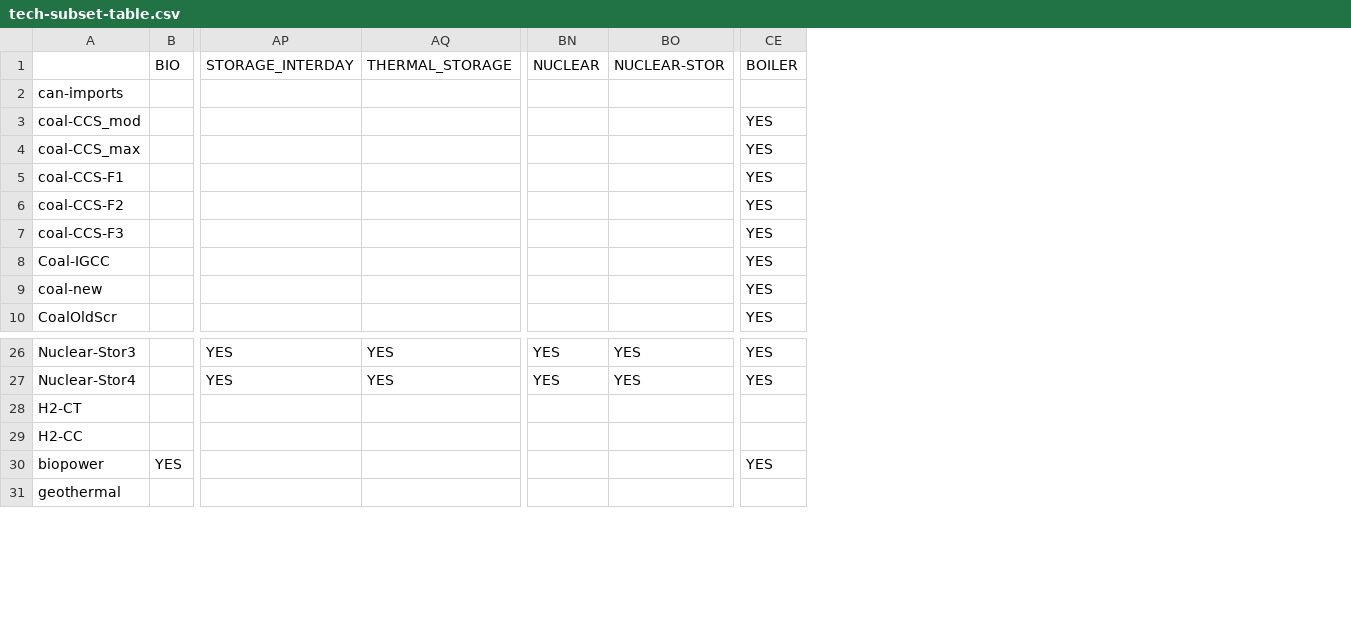
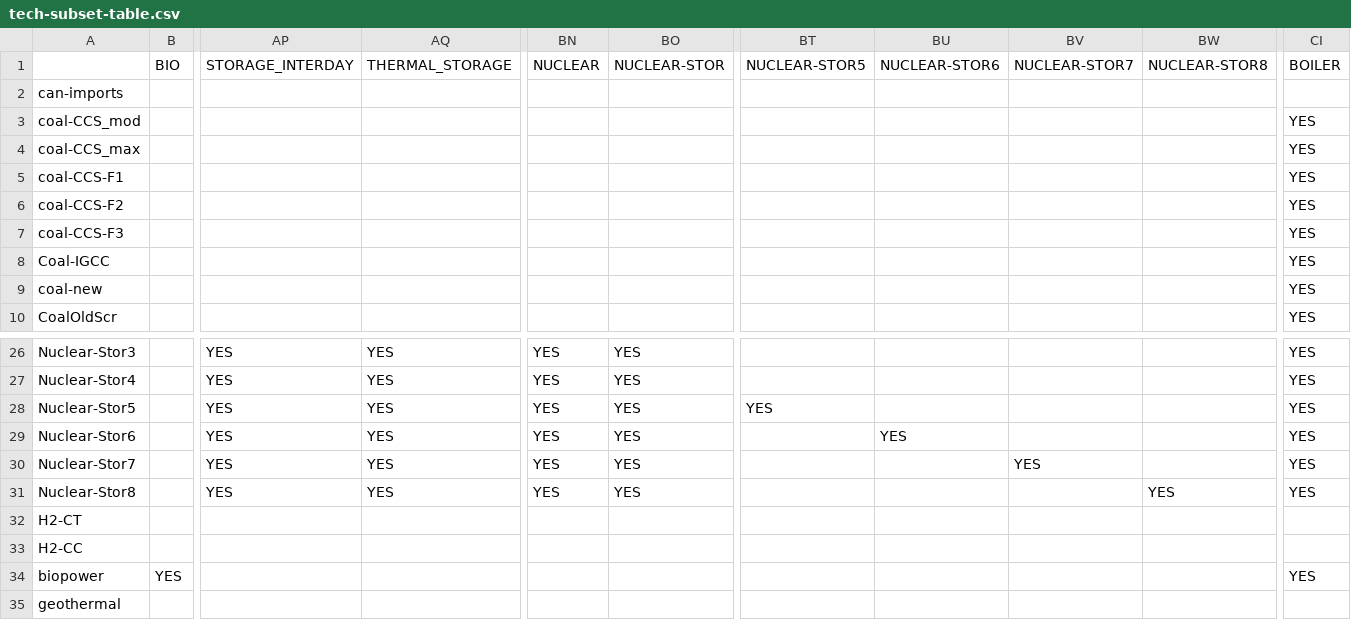
Before and after one commit to NatLabRockies/ReEDS-2.0, a CSV file: inputs/tech-subset-table.csv, drawn as a sheet; only a part is shown, gaps mark what is left out; rows hold the shown columns only; the diff names each change by its address in the sheet, - before the commit and + after, or states it on an @@ line.

Commit message:
enabled nuclear-smr dirtcheap and increased number of nuclear-str techs to 8

```diff
--- a/inputs/tech-subset-table.csv
+++ b/inputs/tech-subset-table.csv
+column BT, row 1: NUCLEAR-STOR5
+column BU, row 1: NUCLEAR-STOR6
+column BV, row 1: NUCLEAR-STOR7
+column BW, row 1: NUCLEAR-STOR8
+row 28: Nuclear-Stor5 |  | YES | YES | YES | YES | YES |  |  |  | YES
+row 29: Nuclear-Stor6 |  | YES | YES | YES | YES |  | YES |  |  | YES
+row 30: Nuclear-Stor7 |  | YES | YES | YES | YES |  |  | YES |  | YES
+row 31: Nuclear-Stor8 |  | YES | YES | YES | YES |  |  |  | YES | YES
```
Also changed, not shown: cases_geotest.csv, cases_nuclearstormarketsensitivity.csv, 11 other files.
